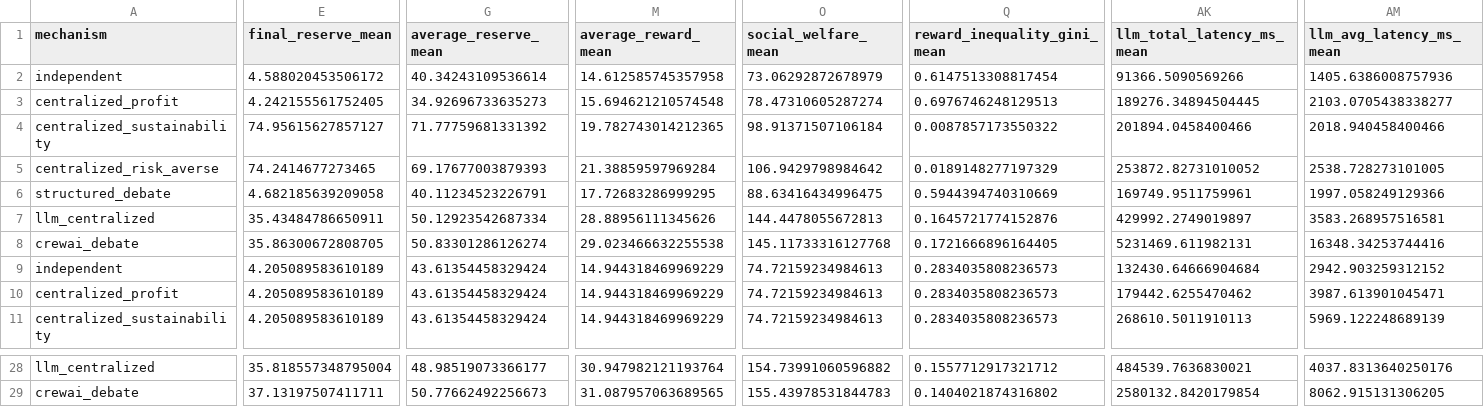
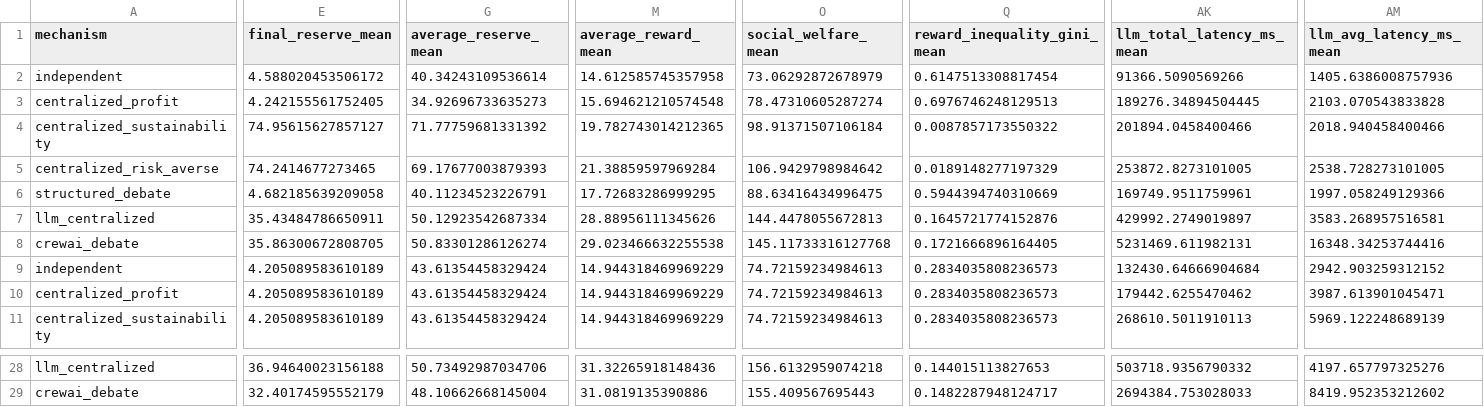
Before and after one commit to tomasbernardino/AASMA_IST, a CSV file: results/llm/google_gemma-4-31b-it/raw/aggregated_comparison.csv, drawn as a sheet; only a part is shown, gaps mark what is left out; the diff covers the shown part only; the diff names each change by its address in the sheet, - before the commit and + after, or states it on an @@ line.

```diff
--- a/results/llm/google_gemma-4-31b-it/raw/aggregated_comparison.csv
+++ b/results/llm/google_gemma-4-31b-it/raw/aggregated_comparison.csv
-AM3 (llm_avg_latency_ms_mean): 2103.0705438338277
+AM3 (llm_avg_latency_ms_mean): 2103.070543833828
-AK5 (llm_total_latency_ms_mean): 253872.82731010052
+AK5 (llm_total_latency_ms_mean): 253872.8273101005
-E28 (final_reserve_mean): 35.818557348795004
+E28 (final_reserve_mean): 36.94640023156188
-G28 (average_reserve_mean): 48.98519073366177
+G28 (average_reserve_mean): 50.73492987034706
-M28 (average_reward_mean): 30.947982121193764
+M28 (average_reward_mean): 31.32265918148436
-O28 (social_welfare_mean): 154.73991060596882
+O28 (social_welfare_mean): 156.6132959074218
-Q28 (reward_inequality_gini_mean): 0.1557712917321712
+Q28 (reward_inequality_gini_mean): 0.144015113827653
-AK28 (llm_total_latency_ms_mean): 484539.7636830021
+AK28 (llm_total_latency_ms_mean): 503718.9356790332
-AM28 (llm_avg_latency_ms_mean): 4037.8313640250176
+AM28 (llm_avg_latency_ms_mean): 4197.657797325276
-E29 (final_reserve_mean): 37.13197507411711
+E29 (final_reserve_mean): 32.40174595552179
-G29 (average_reserve_mean): 50.77662492256673
+G29 (average_reserve_mean): 48.10662668145004
-M29 (average_reward_mean): 31.087957063689565
+M29 (average_reward_mean): 31.0819135390886
-O29 (social_welfare_mean): 155.43978531844783
+O29 (social_welfare_mean): 155.409567695443
-Q29 (reward_inequality_gini_mean): 0.1404021874316802
+Q29 (reward_inequality_gini_mean): 0.1482287948124717
-AK29 (llm_total_latency_ms_mean): 2580132.8420179854
+AK29 (llm_total_latency_ms_mean): 2694384.753028033
-AM29 (llm_avg_latency_ms_mean): 8062.915131306205
+AM29 (llm_avg_latency_ms_mean): 8419.952353212602
```
Also changed, not shown: 1 added row, 1 removed row and 37 edited cells elsewhere in this file, results/llm/deepseek_deepseek-v4-flash/raw/aggregated_comparison.csv, results/llm/deepseek_deepseek-v4-flash/raw/detailed_runs.csv, 20 other files.
